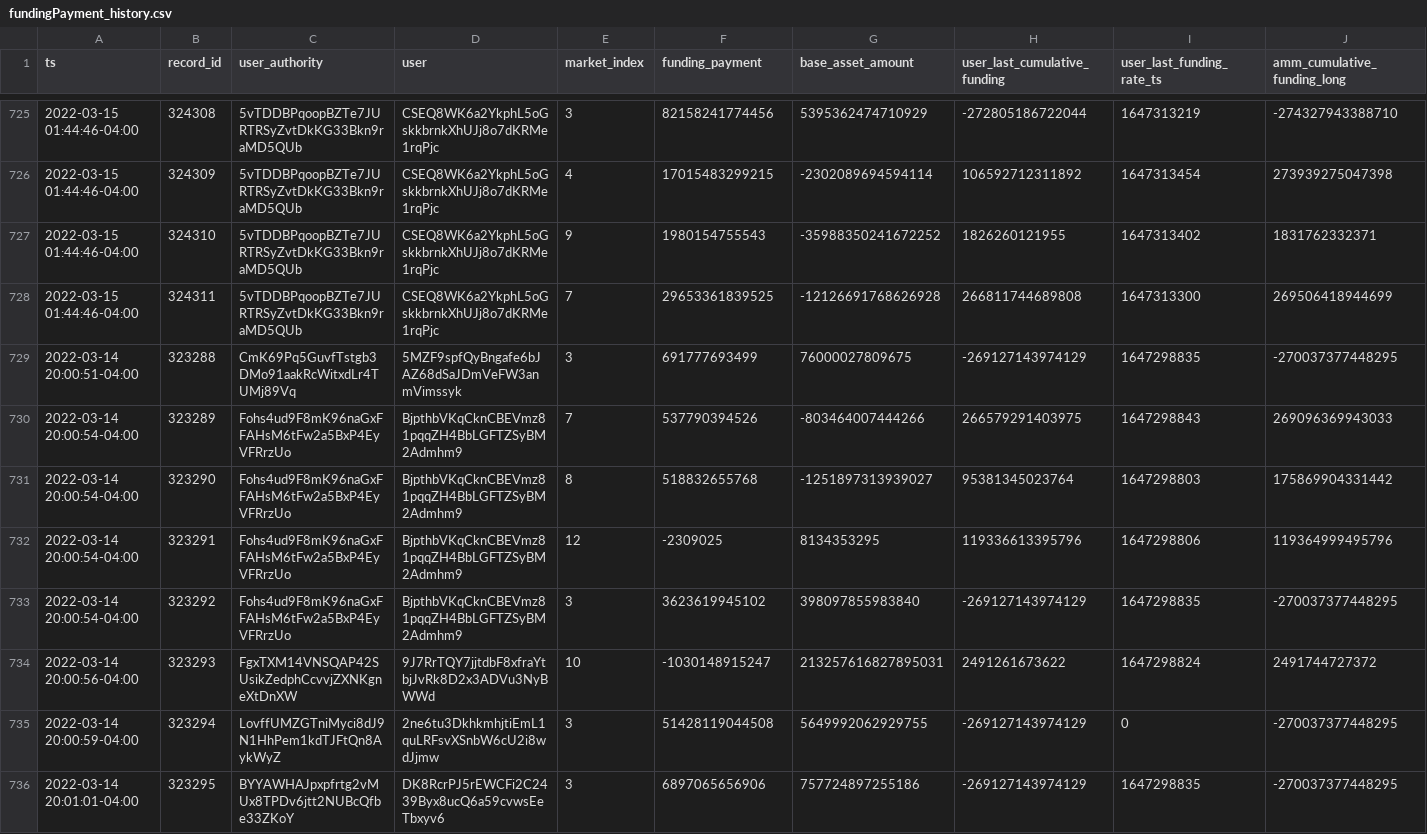
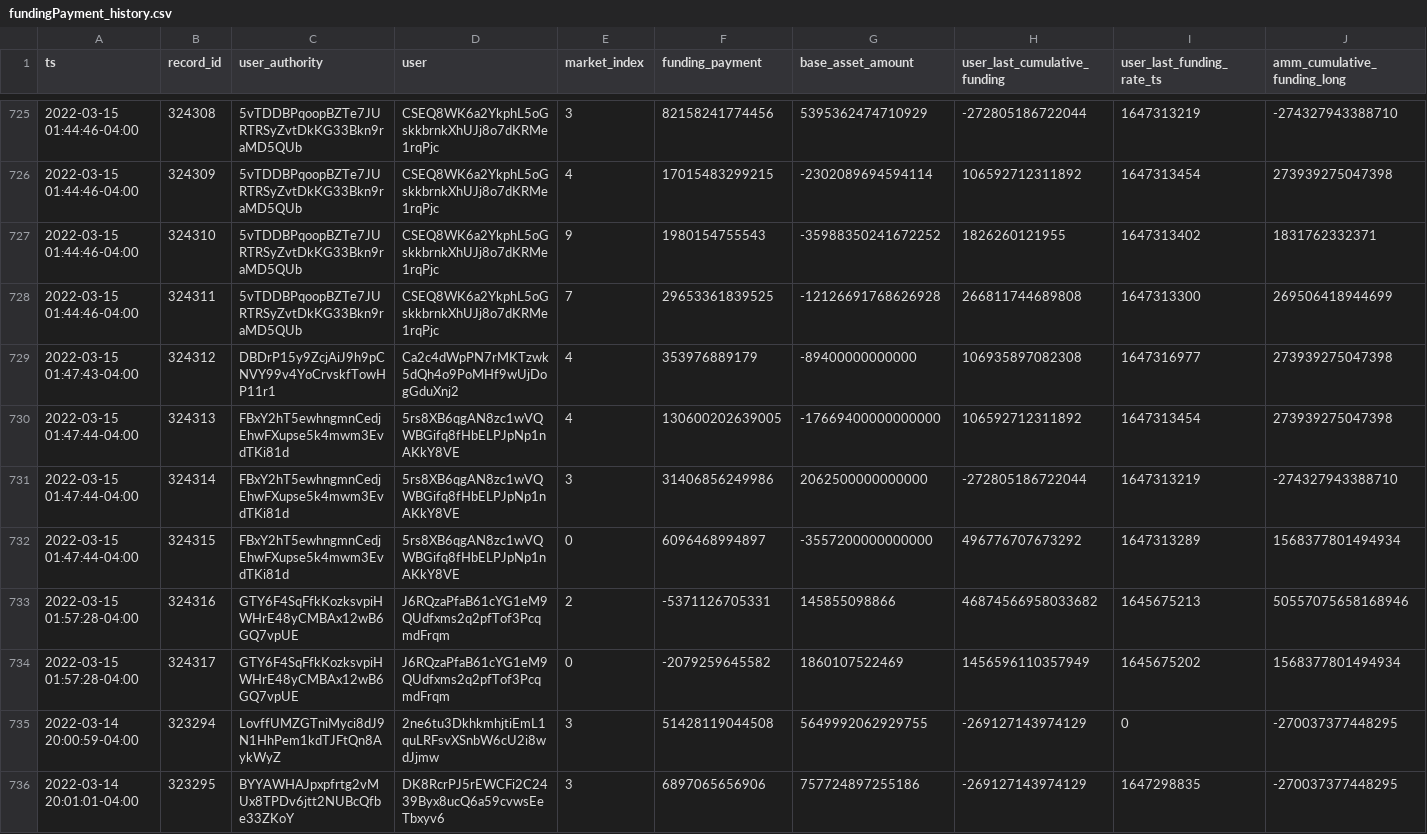
Before and after one commit to lmvdz/drift-flat-data, a CSV file: data/fundingPayment_history.csv, drawn as a sheet; only a part is shown, gaps mark what is left out; removed rows and columns are numbered as before the commit, all else as after; rows hold the shown columns only; the diff names each change by its address in the sheet, - before the commit and + after, or states it on an @@ line.

```diff
--- a/data/fundingPayment_history.csv
+++ b/data/fundingPayment_history.csv
-row 729: 2022-03-14 20:00:51-04:00 | 323288 | CmK69Pq5GuvfTstgb3DMo91aakRcWitxdLr4TUMj89Vq | 5MZF9spfQyBngafe6bJAZ68dSaJDmVeFW3anmVimssyk | 3 | 691777693499 | 76000027809675 | -269127143974129 | 1647298835 | -270037377448295
-row 730: 2022-03-14 20:00:54-04:00 | 323289 | Fohs4ud9F8mK96naGxFFAHsM6tFw2a5BxP4EyVFRrzUo | BjpthbVKqCknCBEVmz81pqqZH4BbLGFTZSyBM2Admhm9 | 7 | 537790394526 | -803464007444266 | 266579291403975 | 1647298843 | 269096369943033
-row 731: 2022-03-14 20:00:54-04:00 | 323290 | Fohs4ud9F8mK96naGxFFAHsM6tFw2a5BxP4EyVFRrzUo | BjpthbVKqCknCBEVmz81pqqZH4BbLGFTZSyBM2Admhm9 | 8 | 518832655768 | -1251897313939027 | 95381345023764 | 1647298803 | 175869904331442
-row 732: 2022-03-14 20:00:54-04:00 | 323291 | Fohs4ud9F8mK96naGxFFAHsM6tFw2a5BxP4EyVFRrzUo | BjpthbVKqCknCBEVmz81pqqZH4BbLGFTZSyBM2Admhm9 | 12 | -2309025 | 8134353295 | 119336613395796 | 1647298806 | 119364999495796
-row 733: 2022-03-14 20:00:54-04:00 | 323292 | Fohs4ud9F8mK96naGxFFAHsM6tFw2a5BxP4EyVFRrzUo | BjpthbVKqCknCBEVmz81pqqZH4BbLGFTZSyBM2Admhm9 | 3 | 3623619945102 | 398097855983840 | -269127143974129 | 1647298835 | -270037377448295
-row 734: 2022-03-14 20:00:56-04:00 | 323293 | FgxTXM14VNSQAP42SUsikZedphCcvvjZXNKgneXtDnXW | 9J7RrTQY7jjtdbF8xfraYtbjJvRk8D2x3ADVu3NyBWWd | 10 | -1030148915247 | 213257616827895031 | 2491261673622 | 1647298824 | 2491744727372
+row 729: 2022-03-15 01:47:43-04:00 | 324312 | DBDrP15y9ZcjAiJ9h9pCNVY99v4YoCrvskfTowHP11r1 | Ca2c4dWpPN7rMKTzwk5dQh4o9PoMHf9wUjDogGduXnj2 | 4 | 353976889179 | -89400000000000 | 106935897082308 | 1647316977 | 273939275047398
+row 730: 2022-03-15 01:47:44-04:00 | 324313 | FBxY2hT5ewhngmnCedjEhwFXupse5k4mwm3EvdTKi81d | 5rs8XB6qgAN8zc1wVQWBGifq8fHbELPJpNp1nAKkY8VE | 4 | 130600202639005 | -17669400000000000 | 106592712311892 | 1647313454 | 273939275047398
+row 731: 2022-03-15 01:47:44-04:00 | 324314 | FBxY2hT5ewhngmnCedjEhwFXupse5k4mwm3EvdTKi81d | 5rs8XB6qgAN8zc1wVQWBGifq8fHbELPJpNp1nAKkY8VE | 3 | 31406856249986 | 2062500000000000 | -272805186722044 | 1647313219 | -274327943388710
+row 732: 2022-03-15 01:47:44-04:00 | 324315 | FBxY2hT5ewhngmnCedjEhwFXupse5k4mwm3EvdTKi81d | 5rs8XB6qgAN8zc1wVQWBGifq8fHbELPJpNp1nAKkY8VE | 0 | 6096468994897 | -3557200000000000 | 496776707673292 | 1647313289 | 1568377801494934
+row 733: 2022-03-15 01:57:28-04:00 | 324316 | GTY6F4SqFfkKozksvpiHWHrE48yCMBAx12wB6GQ7vpUE | J6RQzaPfaB61cYG1eM9QUdfxms2q2pfTof3PcqmdFrqm | 2 | -5371126705331 | 145855098866 | 46874566958033682 | 1645675213 | 50557075658168946
+row 734: 2022-03-15 01:57:28-04:00 | 324317 | GTY6F4SqFfkKozksvpiHWHrE48yCMBAx12wB6GQ7vpUE | J6RQzaPfaB61cYG1eM9QUdfxms2q2pfTof3PcqmdFrqm | 0 | -2079259645582 | 1860107522469 | 1456596110357949 | 1645675202 | 1568377801494934
```
Also changed, not shown: data/deposit_history.csv, data/markets_state.csv, 4 other files.
